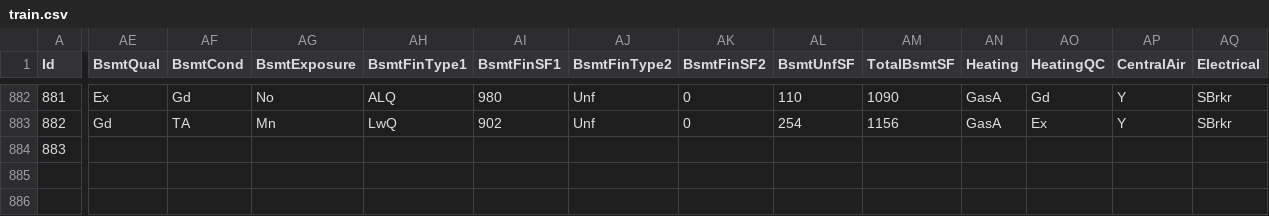
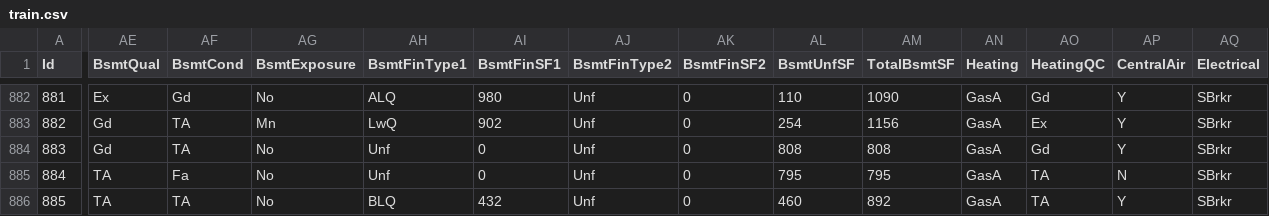
Before and after one commit to alioaza/-Architicture-Seminars-Msc-2nd-, a CSV file: train.csv, drawn as a sheet; only a part is shown, gaps mark what is left out; rows hold the shown columns only; the diff covers the shown part only; the diff names each change by its address in the sheet, - before the commit and + after, or states it on an @@ line.

Commit message:
update fixture

```diff
--- a/train.csv
+++ b/train.csv
-AE884 (BsmtQual): (empty)
+AE884 (BsmtQual): Gd
-AF884 (BsmtCond): (empty)
+AF884 (BsmtCond): TA
-AG884 (BsmtExposure): (empty)
+AG884 (BsmtExposure): No
-AH884 (BsmtFinType1): (empty)
+AH884 (BsmtFinType1): Unf
-AI884 (BsmtFinSF1): (empty)
+AI884 (BsmtFinSF1): 0
-AJ884 (BsmtFinType2): (empty)
+AJ884 (BsmtFinType2): Unf
-AK884 (BsmtFinSF2): (empty)
+AK884 (BsmtFinSF2): 0
-AL884 (BsmtUnfSF): (empty)
+AL884 (BsmtUnfSF): 808
-AM884 (TotalBsmtSF): (empty)
+AM884 (TotalBsmtSF): 808
-AN884 (Heating): (empty)
+AN884 (Heating): GasA
-AO884 (HeatingQC): (empty)
+AO884 (HeatingQC): Gd
-AP884 (CentralAir): (empty)
+AP884 (CentralAir): Y
-AQ884 (Electrical): (empty)
+AQ884 (Electrical): SBrkr
+row 885: 884 | TA | Fa | No | Unf | 0 | Unf | 0 | 795 | 795 | GasA | TA | N | SBrkr
+row 886: 885 | TA | TA | No | BLQ | 432 | Unf | 0 | 460 | 892 | GasA | TA | Y | SBrkr
```
Also changed, not shown: 38 edited cells elsewhere in this file.
